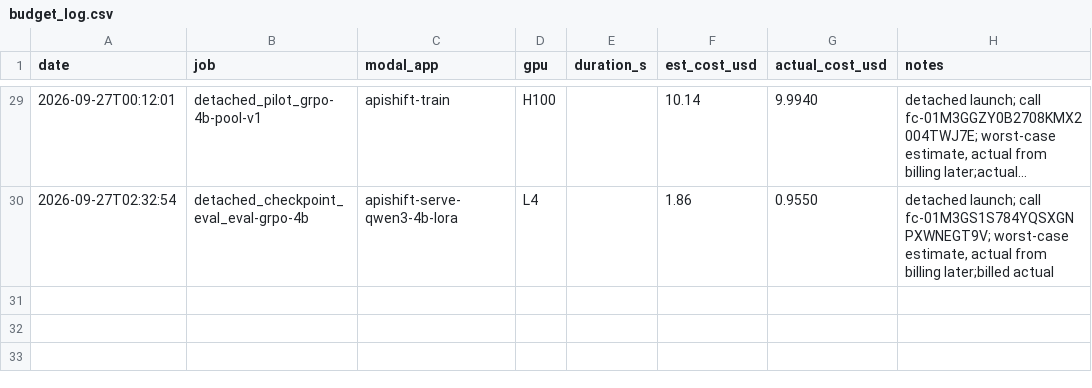
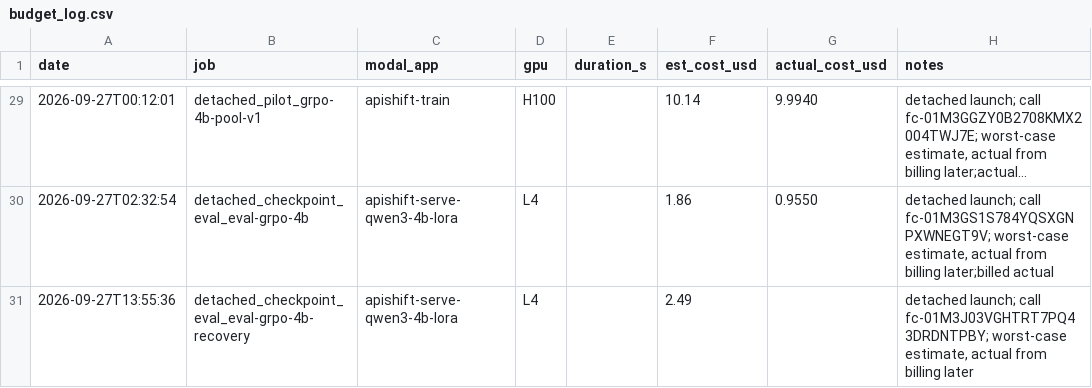
Before and after one commit to rishirajFS/apishift, a CSV file: budget_log.csv, drawn as a sheet; only a part is shown, gaps mark what is left out; long unchanged cells end in …; the diff names each change by its address in the sheet, - before the commit and + after, or states it on an @@ line.

```diff
--- a/budget_log.csv
+++ b/budget_log.csv
+row 31: 2026-09-27T13:55:36 | detached_checkpoint_eval_eval-grpo-4b-recovery | apishift-serve-qwen3-4b-lora | L4 |  | 2.49 |  | detached launch; call fc-01M3J03VGHTRT7PQ43DRDNTPBY; worst-case estimate, actual from billing later
```
Also changed, not shown: 9 other files.
